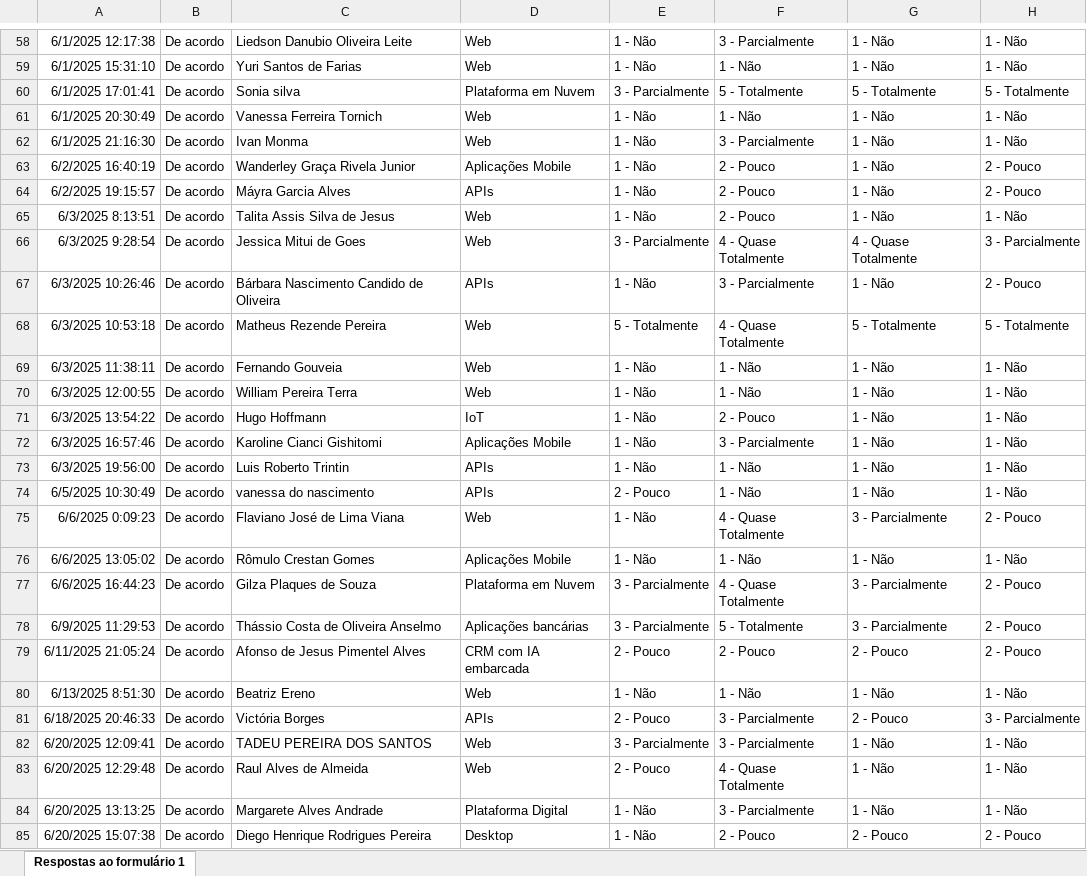
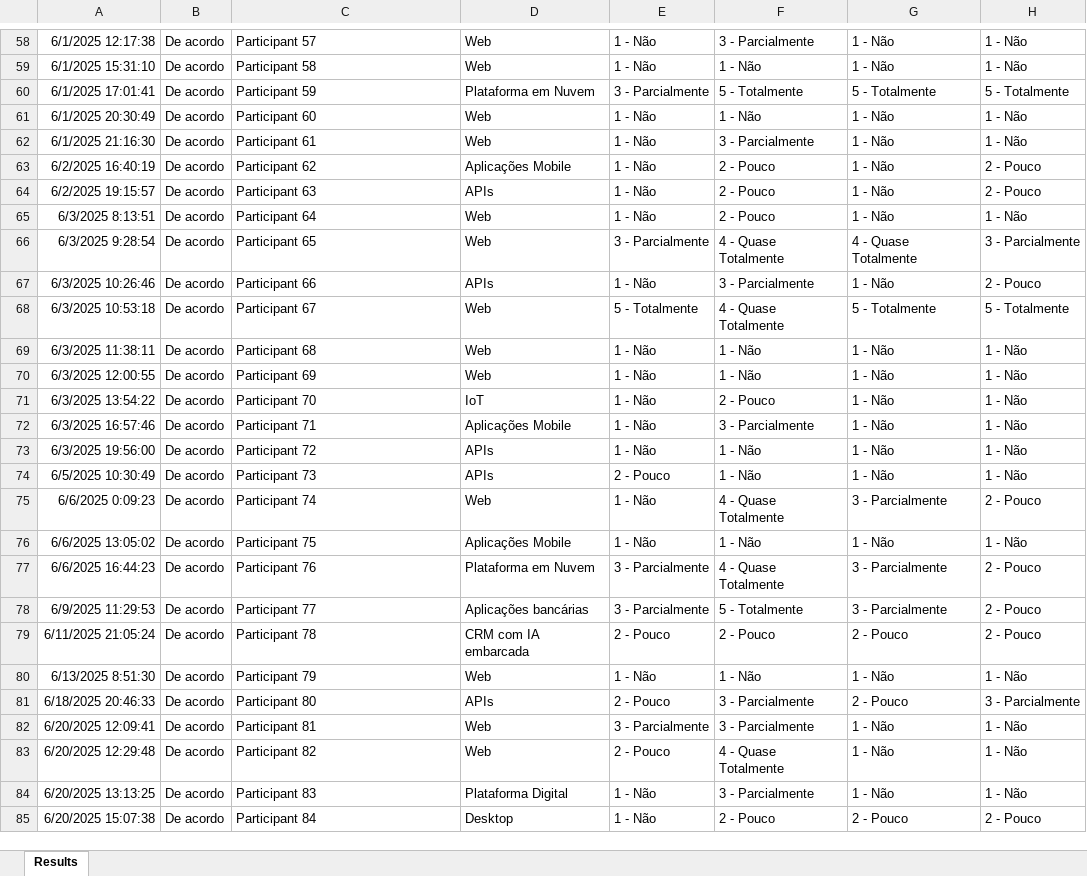
Before and after one commit to Rendrikson98/additional-research-files, an Excel workbook: Data/Quantitative Form Responses.xlsx, sheet Results, drawn as a sheet; only a part is shown, gaps mark what is left out; values as stored, in another font and other column widths than the file's, no borders; charts and pictures and table styles not drawn; the diff covers the shown part only; the diff names each change by its address in the sheet, - before the commit and + after, or states it on an @@ line.

```diff
--- a/Data/Quantitative Form Responses.xlsx (sheet Results)
+++ b/Data/Quantitative Form Responses.xlsx (sheet Results)
-sheet tab: Respostas ao formulário 1
+sheet tab: Results
-C58: Liedson Danubio Oliveira Leite
+C58: Participant 57
-C59: Yuri Santos de Farias
+C59: Participant 58
-C60: Sonia silva
+C60: Participant 59
-C61: Vanessa Ferreira Tornich
+C61: Participant 60
-C62: Ivan Monma
+C62: Participant 61
-C63: Wanderley Graça Rivela Junior
+C63: Participant 62
-C64: Máyra Garcia Alves
+C64: Participant 63
-C65: Talita Assis Silva de Jesus
+C65: Participant 64
-C66: Jessica Mitui de Goes
+C66: Participant 65
-C67: Bárbara Nascimento Candido de Oliveira
+C67: Participant 66
-C68: Matheus Rezende Pereira
+C68: Participant 67
-C69: Fernando Gouveia
+C69: Participant 68
-C70: William Pereira Terra
+C70: Participant 69
-C71: Hugo Hoffmann
+C71: Participant 70
-C72: Karoline Cianci Gishitomi
+C72: Participant 71
-C73: Luis Roberto Trintin
+C73: Participant 72
-C74: vanessa do nascimento
+C74: Participant 73
-C75: Flaviano José de Lima Viana
+C75: Participant 74
-C76: Rômulo Crestan Gomes
+C76: Participant 75
-C77: Gilza Plaques de Souza
+C77: Participant 76
-C78: Thássio Costa de Oliveira Anselmo
+C78: Participant 77
-C79: Afonso de Jesus Pimentel Alves
+C79: Participant 78
-C80: Beatriz Ereno
+C80: Participant 79
-C81: Victória Borges
+C81: Participant 80
-C82: TADEU PEREIRA DOS SANTOS
+C82: Participant 81
-C83: Raul Alves de Almeida
+C83: Participant 82
-C84: Margarete Alves Andrade
+C84: Participant 83
-C85: Diego Henrique Rodrigues Pereira
+C85: Participant 84
```
Also changed, not shown: 74 edited cells elsewhere in this sheet.
